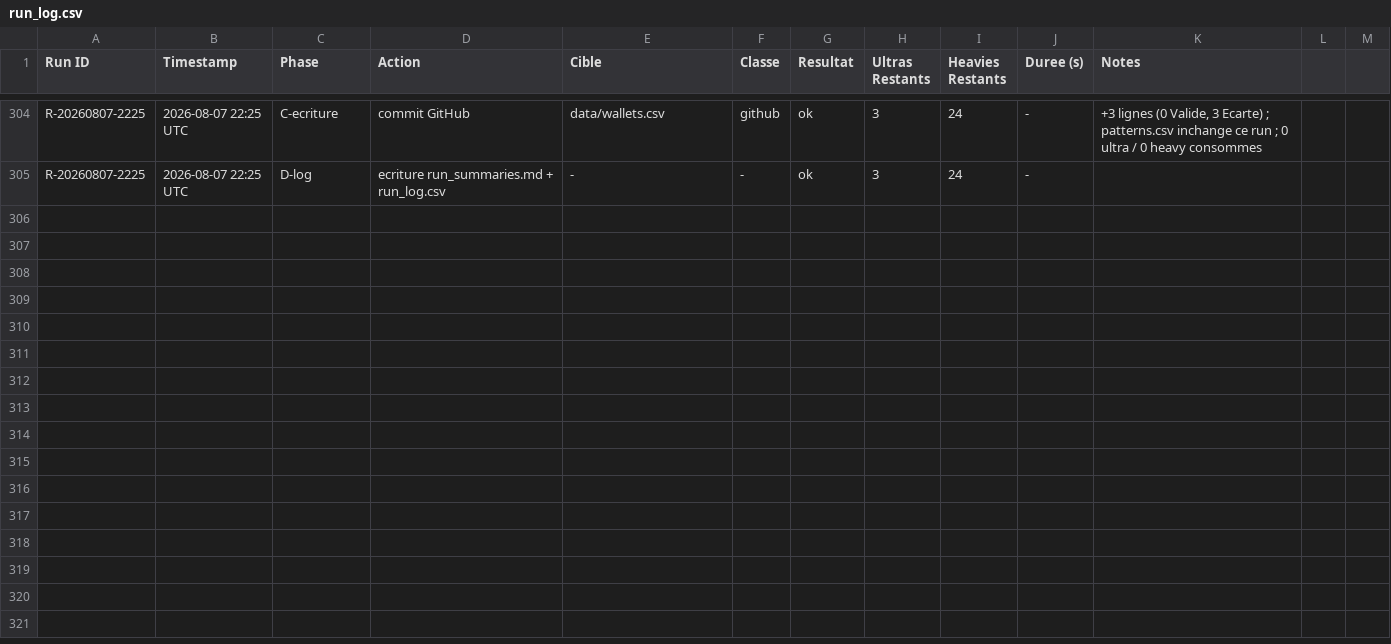
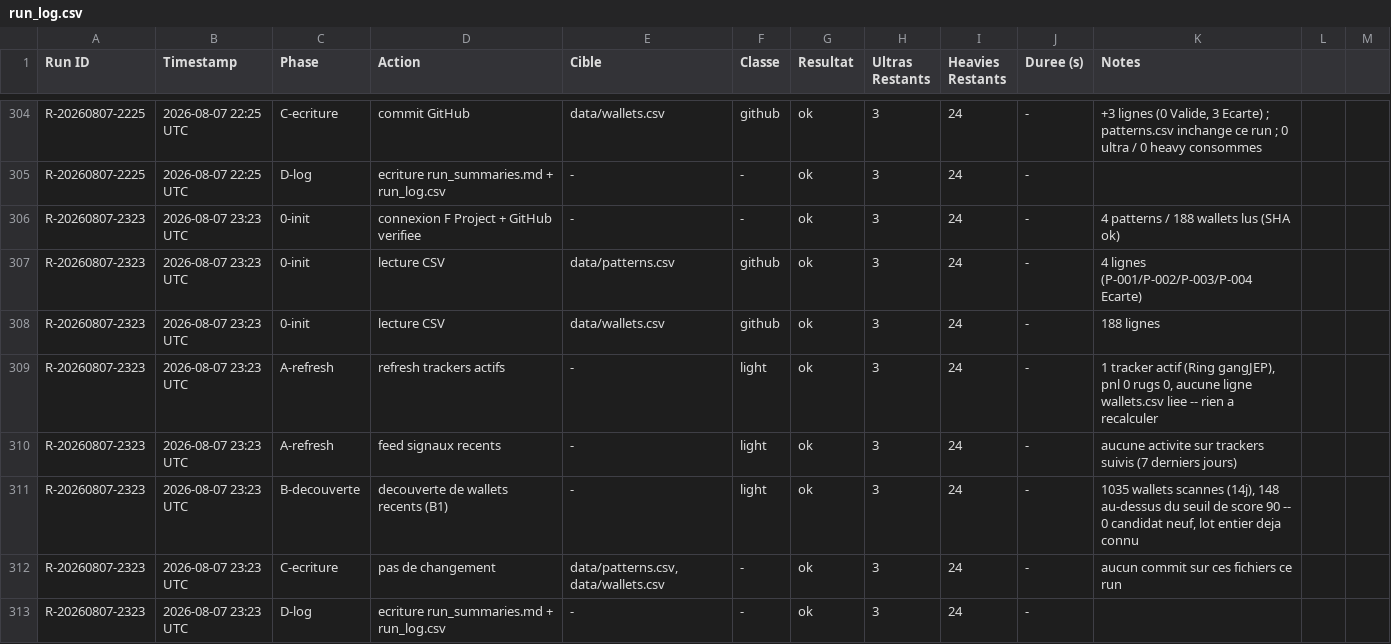
Before and after one commit to LEAYZ1222/RuggerAnalyzer, a CSV file: data/run_log.csv, drawn as a sheet; only a part is shown, gaps mark what is left out; the diff names each change by its address in the sheet, - before the commit and + after, or states it on an @@ line.

Commit message:
Rugger Scanner 2026-08-07 23:23 UTC: A=0 maj B=0 evalues (0/0)

```diff
--- a/data/run_log.csv
+++ b/data/run_log.csv
+row 306: R-20260807-2323 | 2026-08-07 23:23 UTC | 0-init | connexion F Project + GitHub verifiee | - | - | ok | 3 | 24 | - | 4 patterns / 188 wallets lus (SHA ok)
+row 307: R-20260807-2323 | 2026-08-07 23:23 UTC | 0-init | lecture CSV | data/patterns.csv | github | ok | 3 | 24 | - | 4 lignes (P-001/P-002/P-003/P-004 Ecarte)
+row 308: R-20260807-2323 | 2026-08-07 23:23 UTC | 0-init | lecture CSV | data/wallets.csv | github | ok | 3 | 24 | - | 188 lignes
+row 309: R-20260807-2323 | 2026-08-07 23:23 UTC | A-refresh | refresh trackers actifs | - | light | ok | 3 | 24 | - | 1 tracker actif (Ring gangJEP), pnl 0 rugs 0, aucune ligne wallets.csv liee -- rien a recalculer
+row 310: R-20260807-2323 | 2026-08-07 23:23 UTC | A-refresh | feed signaux recents | - | light | ok | 3 | 24 | - | aucune activite sur trackers suivis (7 derniers jours)
+row 311: R-20260807-2323 | 2026-08-07 23:23 UTC | B-decouverte | decouverte de wallets recents (B1) | - | light | ok | 3 | 24 | - | 1035 wallets scannes (14j), 148 au-dessus du seuil de score 90 -- 0 candidat neuf, lot entier deja connu
+row 312: R-20260807-2323 | 2026-08-07 23:23 UTC | C-ecriture | pas de changement | data/patterns.csv, data/wallets.csv | - | ok | 3 | 24 | - | aucun commit sur ces fichiers ce run
+row 313: R-20260807-2323 | 2026-08-07 23:23 UTC | D-log | ecriture run_summaries.md + run_log.csv | - | - | ok | 3 | 24 | -
```
